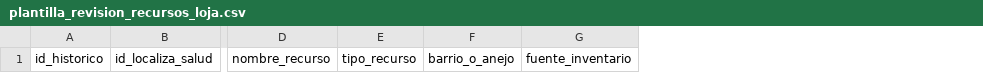
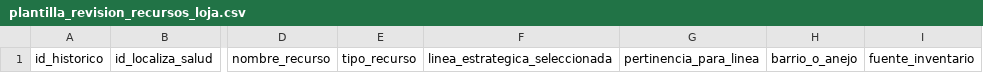
Before and after one commit to bhermoso/aula-activos-comunitarios, a CSV file: impulso/plantilla_revision_recursos_loja.csv, drawn as a sheet; only a part is shown, gaps mark what is left out; the diff names each change by its address in the sheet, - before the commit and + after, or states it on an @@ line.

Commit message:
feat(loja): vincular recursos a una línea seleccionada antes de revisión de activos

```diff
--- a/impulso/plantilla_revision_recursos_loja.csv
+++ b/impulso/plantilla_revision_recursos_loja.csv
+column F, row 1: linea_estrategica_seleccionada
+column G, row 1: pertinencia_para_linea
```
